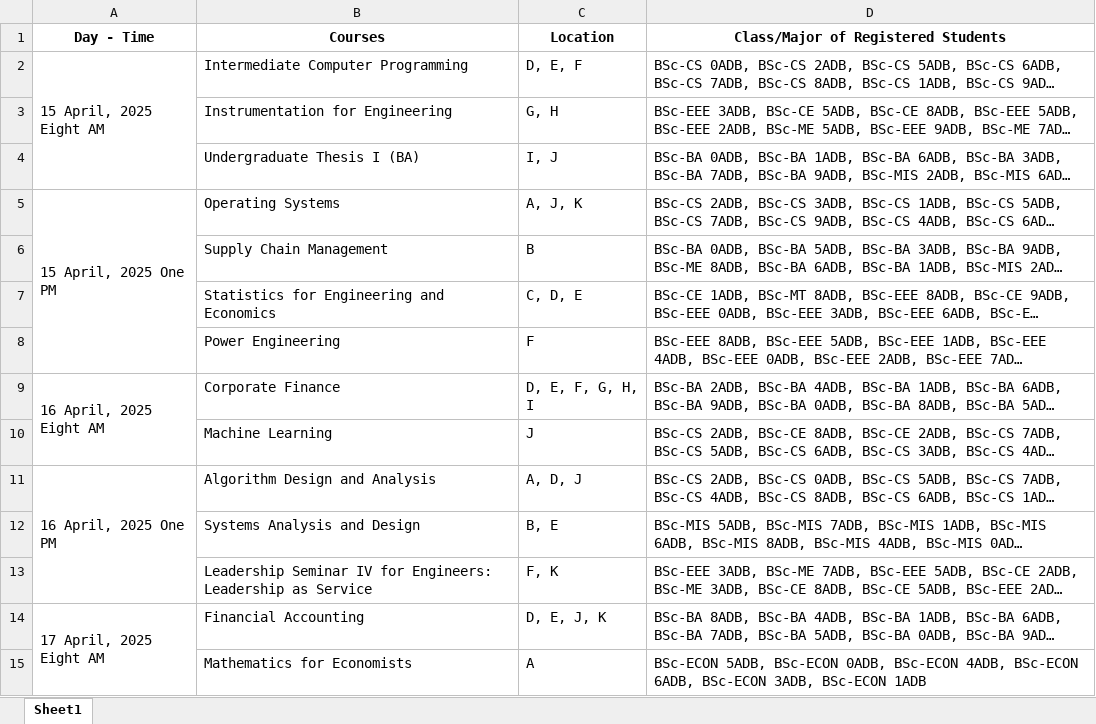
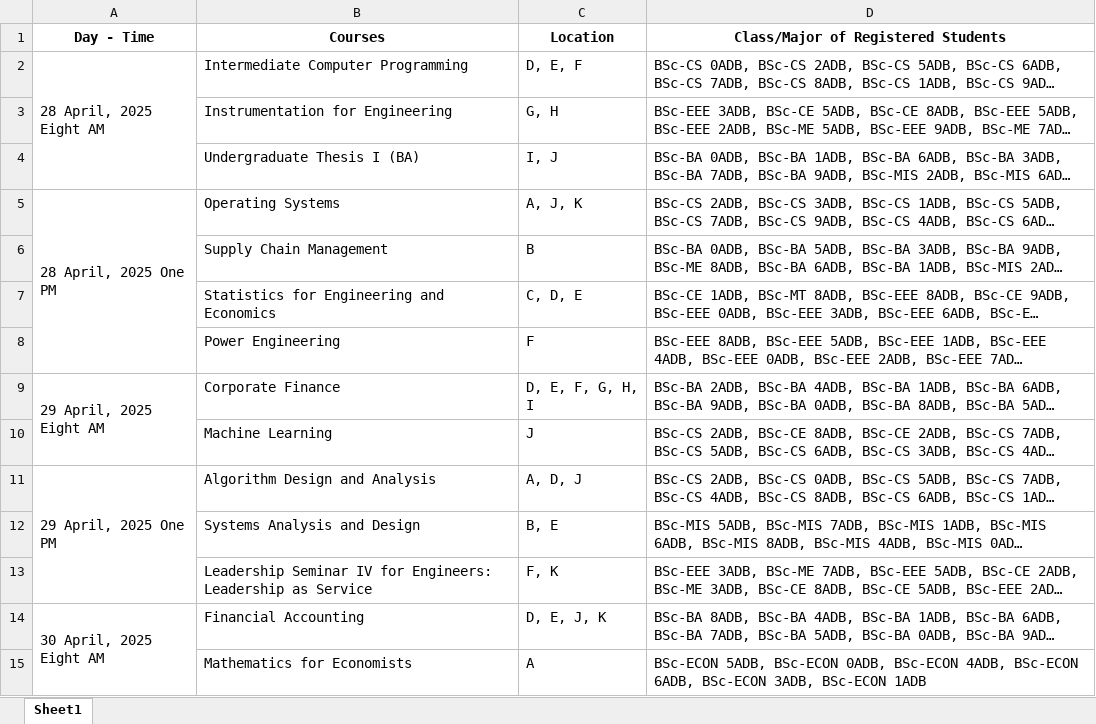
Before and after one commit to mariedoh/cap, an Excel workbook: final/final.xlsx, sheet Sheet1, drawn as a sheet; only a part is shown; long unchanged cells end in …; values as stored, in another font and other column widths than the file's, no borders; the diff covers the shown part only; the diff names each change by its address in the sheet, - before the commit and + after, or states it on an @@ line.

```diff
--- a/final/final.xlsx (sheet Sheet1)
+++ b/final/final.xlsx (sheet Sheet1)
-A2 (Day - Time): 15 April, 2025 Eight AM
+A2 (Day - Time): 28 April, 2025 Eight AM
-A5 (Day - Time): 15 April, 2025 One PM
+A5 (Day - Time): 28 April, 2025 One PM
-A9 (Day - Time): 16 April, 2025 Eight AM
+A9 (Day - Time): 29 April, 2025 Eight AM
-A11 (Day - Time): 16 April, 2025 One PM
+A11 (Day - Time): 29 April, 2025 One PM
-A14 (Day - Time): 17 April, 2025 Eight AM
+A14 (Day - Time): 30 April, 2025 Eight AM
```
Also changed, not shown: 4 added rows, 4 removed rows and 12 edited cells elsewhere in this sheet, 11 other files.
